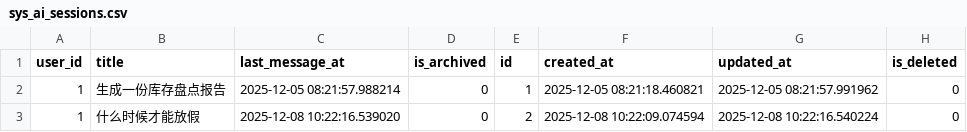
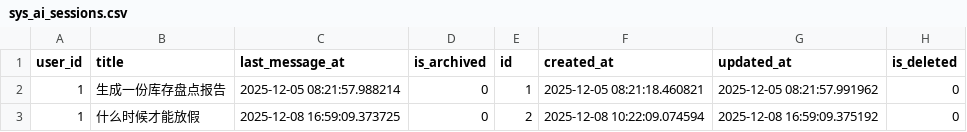
Before and after one commit to 2711944586/NEXUS-PRIME, a CSV file: data_export/sys_ai_sessions.csv, drawn as a sheet.

```diff
--- a/data_export/sys_ai_sessions.csv
+++ b/data_export/sys_ai_sessions.csv
@@ -2,2 +2,2 @@ user_id,title,last_message_at,is_archived,id,created_at,updated_at,is_deleted
 1,生成一份库存盘点报告,2025-12-05 08:21:57.988214,0,1,2025-12-05 08:21:18.460821,2025-12-05 08:21:57.991962,0
-1,什么时候才能放假,2025-12-08 10:22:16.539020,0,2,2025-12-08 10:22:09.074594,2025-12-08 10:22:16.540224,0
+1,什么时候才能放假,2025-12-08 16:59:09.373725,0,2,2025-12-08 10:22:09.074594,2025-12-08 16:59:09.375192,0
```
Also changed, not shown: data_export/cms_articles.csv, data_export/stock_replenishment_suggestions.csv, 33 other files.
